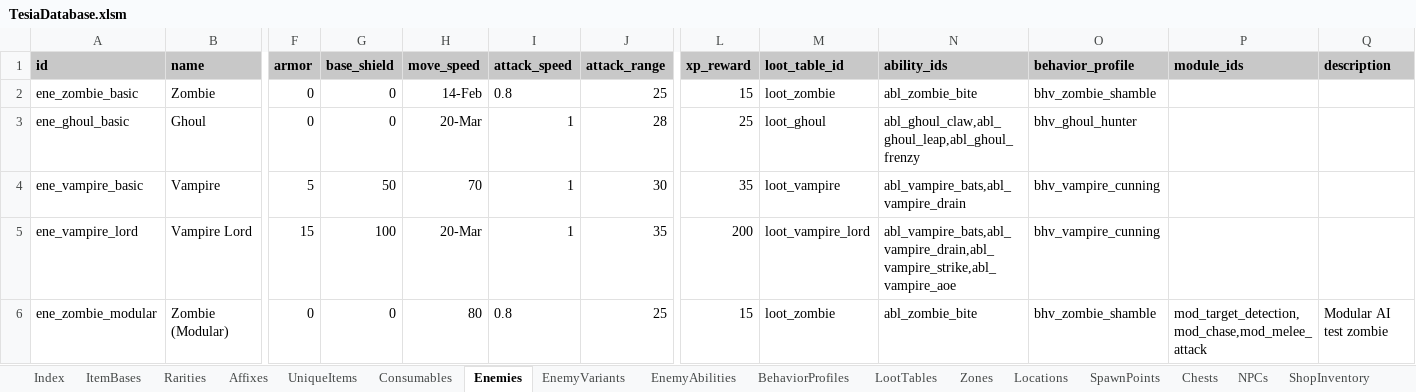
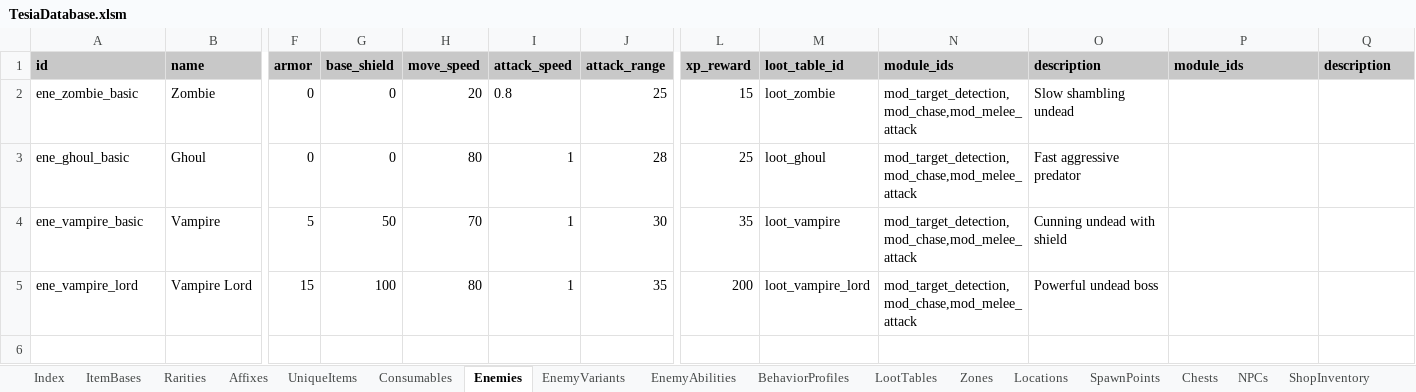
Before and after one commit to MatousHruska/MobileTestia, an Excel workbook: databases/TesiaDatabase.xlsm, sheet Enemies, drawn as a sheet; only a part is shown, gaps mark what is left out; values as stored, in another font and other column widths than the file's, no borders; rows hold the shown columns only; the diff names each change by its address in the sheet, - before the commit and + after, or states it on an @@ line.

Commit message:
Database

```diff
--- a/databases/TesiaDatabase.xlsm (sheet Enemies)
+++ b/databases/TesiaDatabase.xlsm (sheet Enemies)
-N1: ability_ids
+N1: module_ids
-O1: behavior_profile
+O1: description
-H2 (move_speed): 14-Feb
+H2 (move_speed): 20
-N2 (module_ids): abl_zombie_bite
+N2 (module_ids): mod_target_detection,mod_chase,mod_melee_attack
-O2 (description): bhv_zombie_shamble
+O2 (description): Slow shambling undead
-H3 (move_speed): 20-Mar
+H3 (move_speed): 80
-N3 (module_ids): abl_ghoul_claw,abl_ghoul_leap,abl_ghoul_frenzy
+N3 (module_ids): mod_target_detection,mod_chase,mod_melee_attack
-O3 (description): bhv_ghoul_hunter
+O3 (description): Fast aggressive predator
-N4 (module_ids): abl_vampire_bats,abl_vampire_drain
+N4 (module_ids): mod_target_detection,mod_chase,mod_melee_attack
-O4 (description): bhv_vampire_cunning
+O4 (description): Cunning undead with shield
-H5 (move_speed): 20-Mar
+H5 (move_speed): 80
-N5 (module_ids): abl_vampire_bats,abl_vampire_drain,abl_vampire_strike,abl_vampire_aoe
+N5 (module_ids): mod_target_detection,mod_chase,mod_melee_attack
-O5 (description): bhv_vampire_cunning
+O5 (description): Powerful undead boss
-row 6: ene_zombie_modular | Zombie (Modular) | 0 | 0 | 80 | 0.8 | 25 | 15 | loot_zombie | abl_zombie_bite | bhv_zombie_shamble | mod_target_detection,mod_chase,mod_melee_attack | Modular AI test zombie
```
Also changed, not shown: 1 other file.
